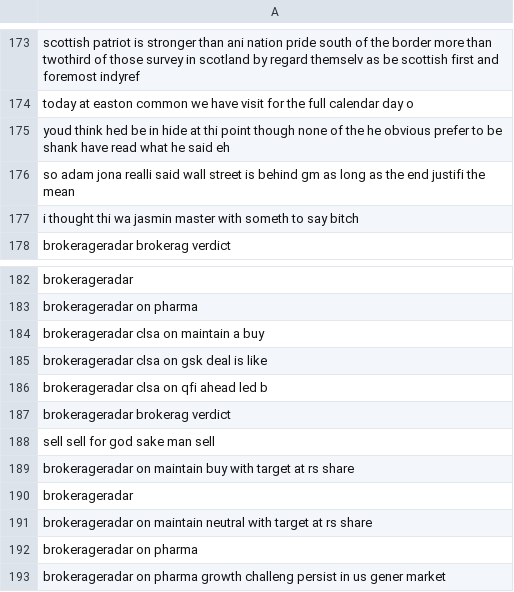
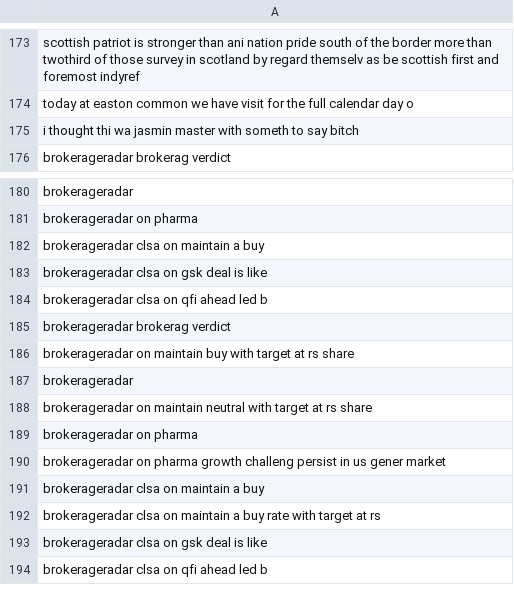
Before and after one commit to Johnfietsen/BT4221, a CSV file: data/tweets/stemmed/morganstanley_2019-10-15.csv, drawn as a sheet; only a part is shown, gaps mark what is left out; the shorter side is filled out with more unchanged rows.

```diff
--- a/data/tweets/stemmed/morganstanley_2019-10-15.csv
+++ b/data/tweets/stemmed/morganstanley_2019-10-15.csv
@@ -174,4 +174,2 @@ scottish patriot is stronger than ani nation pride south of the border more than
 today at  easton common we have  visit for the full calendar  day o
-youd think hed be in hide at thi point though none of the  he obvious prefer to be shank have read what he said eh
-so adam jona realli said wall street is behind gm as long as the end justifi the mean
 i thought thi wa jasmin master with someth to say bitch
@@ -187,3 +185,2 @@ brokerageradar  clsa on  qfi ahead led b
 brokerageradar  brokerag verdict
-sell sell for god sake man sell
 brokerageradar  on  maintain buy with target at rs share
```
Also changed, not shown: data/tweets/stemmed/Citigroup_2019-10-15.csv, data/tweets/stemmed/goldmansachs_2019-10-15.csv, 33 other files.
